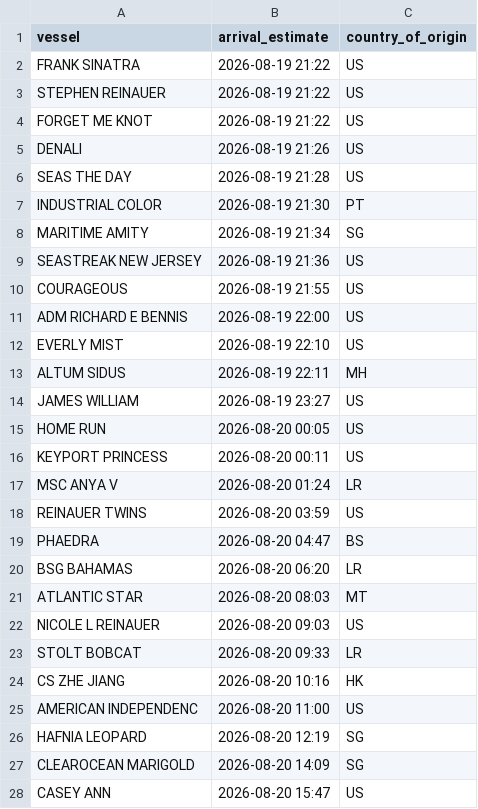
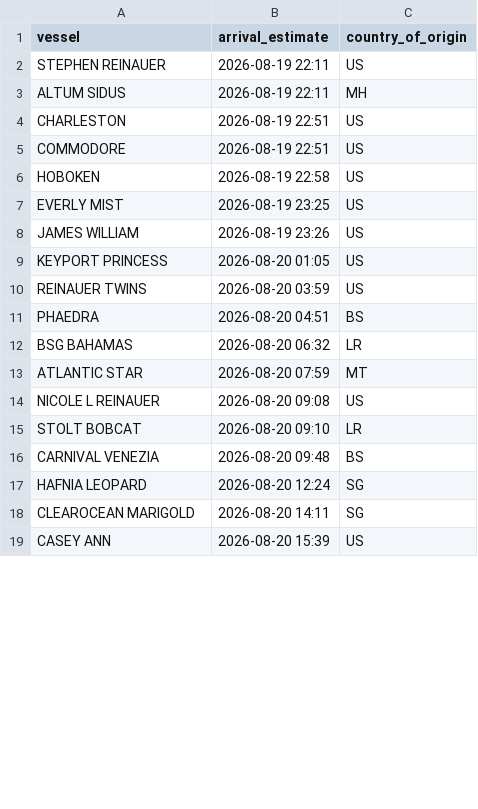
Before and after one commit to natalierjonas/FOC_NYC, a CSV file: ships_estimates_fixed.csv, drawn as a sheet; only a part is shown; the diff covers the shown part only.

```diff
--- a/ships_estimates_fixed.csv
+++ b/ships_estimates_fixed.csv
@@ -1,28 +1,19 @@
 vessel,arrival_estimate,country_of_origin
-FRANK SINATRA,2026-08-19 21:22,US
-STEPHEN REINAUER,2026-08-19 21:22,US
-FORGET ME KNOT,2026-08-19 21:22,US
-DENALI,2026-08-19 21:26,US
-SEAS THE DAY,2026-08-19 21:28,US
-INDUSTRIAL COLOR,2026-08-19 21:30,PT
-MARITIME AMITY,2026-08-19 21:34,SG
-SEASTREAK NEW JERSEY,2026-08-19 21:36,US
-COURAGEOUS,2026-08-19 21:55,US
-ADM RICHARD E BENNIS,2026-08-19 22:00,US
-EVERLY MIST,2026-08-19 22:10,US
+STEPHEN REINAUER,2026-08-19 22:11,US
 ALTUM SIDUS,2026-08-19 22:11,MH
-JAMES WILLIAM,2026-08-19 23:27,US
-HOME RUN,2026-08-20 00:05,US
-KEYPORT PRINCESS,2026-08-20 00:11,US
-MSC ANYA V,2026-08-20 01:24,LR
+CHARLESTON,2026-08-19 22:51,US
+COMMODORE,2026-08-19 22:51,US
+HOBOKEN,2026-08-19 22:58,US
+EVERLY MIST,2026-08-19 23:25,US
+JAMES WILLIAM,2026-08-19 23:26,US
+KEYPORT PRINCESS,2026-08-20 01:05,US
 REINAUER TWINS,2026-08-20 03:59,US
-PHAEDRA,2026-08-20 04:47,BS
-BSG BAHAMAS,2026-08-20 06:20,LR
-ATLANTIC STAR,2026-08-20 08:03,MT
-NICOLE L REINAUER,2026-08-20 09:03,US
-STOLT BOBCAT,2026-08-20 09:33,LR
-CS ZHE JIANG,2026-08-20 10:16,HK
-AMERICAN INDEPENDENC,2026-08-20 11:00,US
-HAFNIA LEOPARD,2026-08-20 12:19,SG
-CLEAROCEAN MARIGOLD,2026-08-20 14:09,SG
-CASEY ANN,2026-08-20 15:47,US
+PHAEDRA,2026-08-20 04:51,BS
+BSG BAHAMAS,2026-08-20 06:32,LR
+ATLANTIC STAR,2026-08-20 07:59,MT
+NICOLE L REINAUER,2026-08-20 09:08,US
+STOLT BOBCAT,2026-08-20 09:10,LR
+CARNIVAL VENEZIA,2026-08-20 09:48,BS
+HAFNIA LEOPARD,2026-08-20 12:24,SG
+CLEAROCEAN MARIGOLD,2026-08-20 14:11,SG
+CASEY ANN,2026-08-20 15:39,US
```
Also changed, not shown: 7 added rows, 2 removed rows and 42 edited cells elsewhere in this file, filtered_ships.csv.
